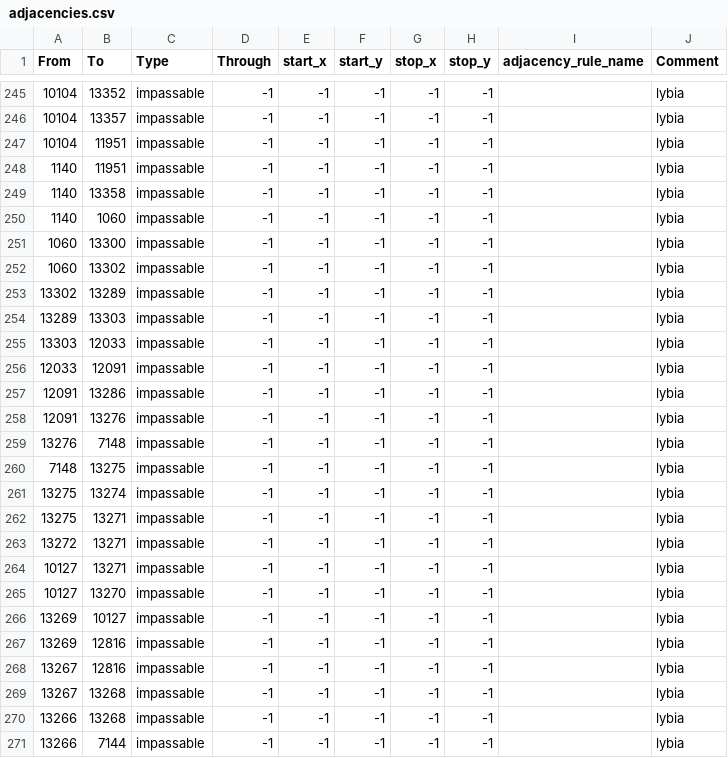
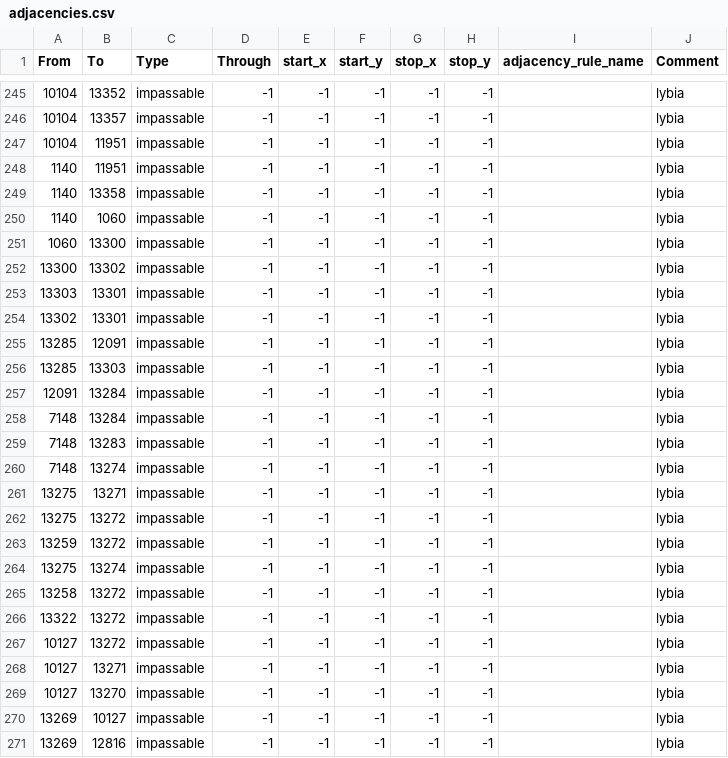
Before and after one commit to Panda1941/hhm, a CSV file: map/adjacencies.csv, drawn as a sheet; only a part is shown, gaps mark what is left out; the shorter side is filled out with more unchanged rows.

Commit message:
Afrika change of terrain and tile adjacency NEEDS TESTING
2 tile alamein
added hills to both sides
added urban tile to italian side with more hills
extended 1 big mountain tile in aswan region to 2
supply changed
removed hubs from coastal cities in matrouh
added 1 hub in center of matrouh
railway lowered airports extended

```diff
--- a/map/adjacencies.csv
+++ b/map/adjacencies.csv
@@ -251,14 +251,18 @@ From;To;Type;Through;start_x;start_y;stop_x;stop_y;adjacency_rule_name;Comment
 1060;13300;impassable;-1;-1;-1;-1;-1;;lybia
-1060;13302;impassable;-1;-1;-1;-1;-1;;lybia
-13302;13289;impassable;-1;-1;-1;-1;-1;;lybia
-13289;13303;impassable;-1;-1;-1;-1;-1;;lybia
-13303;12033;impassable;-1;-1;-1;-1;-1;;lybia
-12033;12091;impassable;-1;-1;-1;-1;-1;;lybia
-12091;13286;impassable;-1;-1;-1;-1;-1;;lybia
-12091;13276;impassable;-1;-1;-1;-1;-1;;lybia
-13276;7148;impassable;-1;-1;-1;-1;-1;;lybia
-7148;13275;impassable;-1;-1;-1;-1;-1;;lybia
+13300;13302;impassable;-1;-1;-1;-1;-1;;lybia
+13303;13301;impassable;-1;-1;-1;-1;-1;;lybia
+13302;13301;impassable;-1;-1;-1;-1;-1;;lybia
+13285;12091;impassable;-1;-1;-1;-1;-1;;lybia
+13285;13303;impassable;-1;-1;-1;-1;-1;;lybia
+12091;13284;impassable;-1;-1;-1;-1;-1;;lybia
+7148;13284;impassable;-1;-1;-1;-1;-1;;lybia
+7148;13283;impassable;-1;-1;-1;-1;-1;;lybia
+7148;13274;impassable;-1;-1;-1;-1;-1;;lybia
+13275;13271;impassable;-1;-1;-1;-1;-1;;lybia
+13275;13272;impassable;-1;-1;-1;-1;-1;;lybia
+13259;13272;impassable;-1;-1;-1;-1;-1;;lybia
 13275;13274;impassable;-1;-1;-1;-1;-1;;lybia
-13275;13271;impassable;-1;-1;-1;-1;-1;;lybia
-13272;13271;impassable;-1;-1;-1;-1;-1;;lybia
+13258;13272;impassable;-1;-1;-1;-1;-1;;lybia
+13322;13272;impassable;-1;-1;-1;-1;-1;;lybia
+10127;13272;impassable;-1;-1;-1;-1;-1;;lybia
 10127;13271;impassable;-1;-1;-1;-1;-1;;lybia
```
Also changed, not shown: map/definition.csv, 17 other files.
